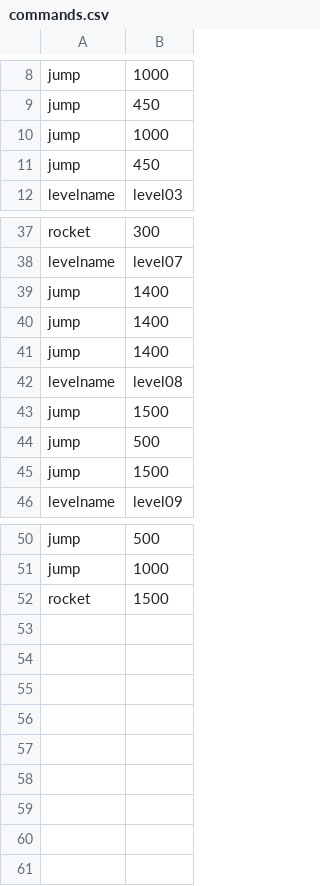
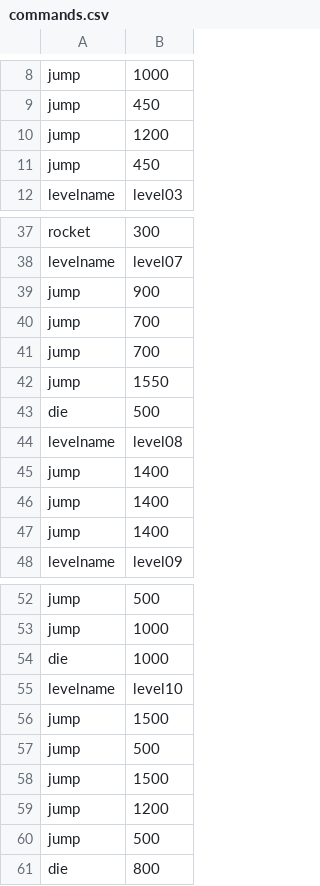
Before and after one commit to ElroyDolleman/GMTK_GameJam_2020, a CSV file: assets_source/commands.csv, drawn as a sheet; only a part is shown, gaps mark what is left out.

Commit message:
Implemented death command

```diff
--- a/assets_source/commands.csv
+++ b/assets_source/commands.csv
@@ -9,3 +9,3 @@ jump;1000
 jump;450
-jump;1000
+jump;1200
 jump;450
@@ -38,2 +38,8 @@ rocket;300
 levelname;level07
+jump;900
+jump;700
+jump;700
+jump;1550
+die;500
+levelname;level08
 jump;1400
@@ -41,6 +47,2 @@ jump;1400
 jump;1400
-levelname;level08
-jump;1500
-jump;500
-jump;1500
 levelname;level09
@@ -51,2 +53,9 @@ jump;500
 jump;1000
-rocket;1500
+die;1000
+levelname;level10
+jump;1500
+jump;500
+jump;1500
+jump;1200
+jump;500
+die;800
```
Also changed, not shown: 16 other files.
